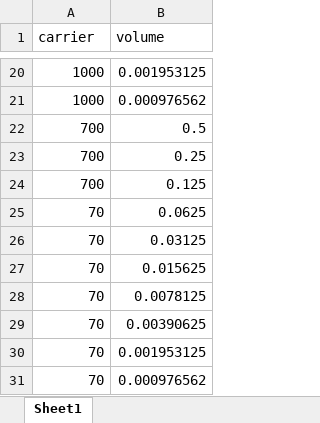
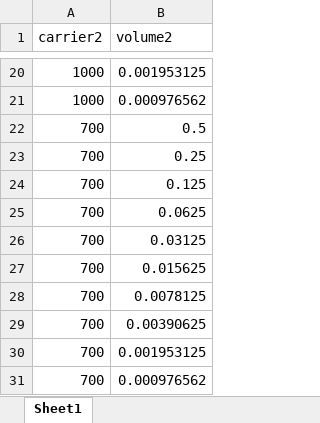
Before and after one commit to TKaterina/shape-of-sound-exp, an Excel workbook: exp1_2/audiogram2.xlsx, sheet Sheet1, drawn as a sheet; only a part is shown, gaps mark what is left out; values as stored, in another font and other column widths than the file's, no borders; the diff names each change by its address in the sheet, - before the commit and + after, or states it on an @@ line.

Commit message:
Add files via upload
Fix audiogram

```diff
--- a/exp1_2/audiogram2.xlsx (sheet Sheet1)
+++ b/exp1_2/audiogram2.xlsx (sheet Sheet1)
-A1: carrier
+A1: carrier2
-B1: volume
+B1: volume2
-A25:A31 (carrier2): 70
+A25:A31 (carrier2): 700
```
Also changed, not shown: 1 other file.
